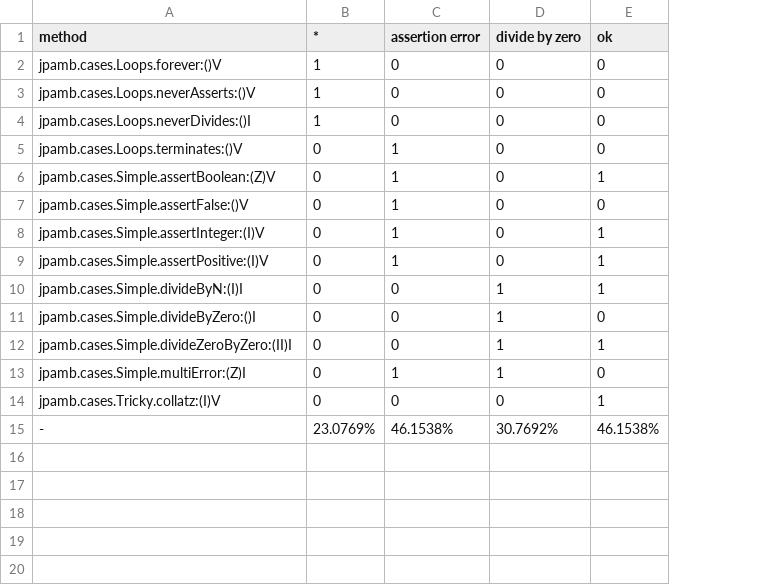
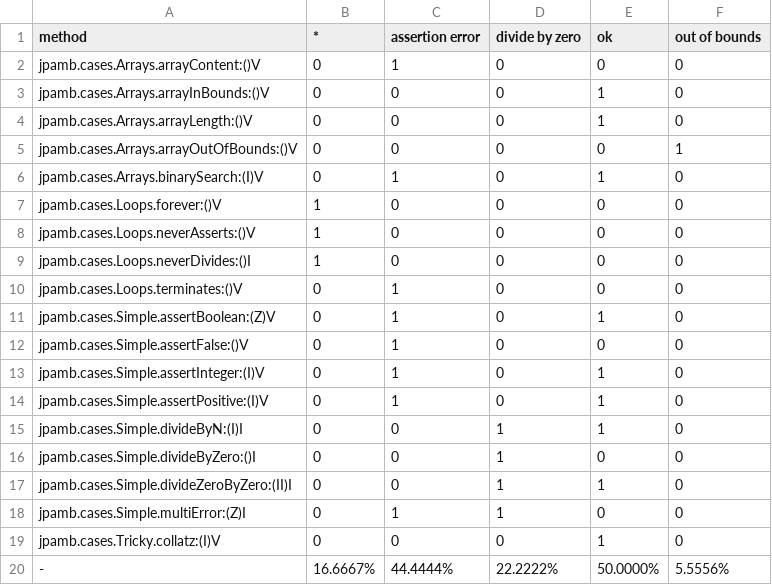
Before and after one commit to tornado80/jpamb, a CSV file: stats/distribution.csv, drawn as a sheet; addresses are those after the commit; the diff names each change by its address in the sheet, - before the commit and + after, or states it on an @@ line.

Commit message:
Add array out of bounds

```diff
--- a/stats/distribution.csv
+++ b/stats/distribution.csv
+column F (out of bounds), rows 7-20: 0 | 0 | 0 | 0 | 0 | 0 | 0 | 0 | 0 | 0 | 0 | 0 | 0 | 5.5556%
+row 2: jpamb.cases.Arrays.arrayContent:()V | 0 | 1 | 0 | 0 | 0
+row 3: jpamb.cases.Arrays.arrayInBounds:()V | 0 | 0 | 0 | 1 | 0
+row 4: jpamb.cases.Arrays.arrayLength:()V | 0 | 0 | 0 | 1 | 0
+row 5: jpamb.cases.Arrays.arrayOutOfBounds:()V | 0 | 0 | 0 | 0 | 1
+row 6: jpamb.cases.Arrays.binarySearch:(I)V | 0 | 1 | 0 | 1 | 0
-B20 (*): 23.0769%
+B20 (*): 16.6667%
-C20 (assertion error): 46.1538%
+C20 (assertion error): 44.4444%
-D20 (divide by zero): 30.7692%
+D20 (divide by zero): 22.2222%
-E20 (ok): 46.1538%
+E20 (ok): 50.0000%
```
Also changed, not shown: 12 other files.
